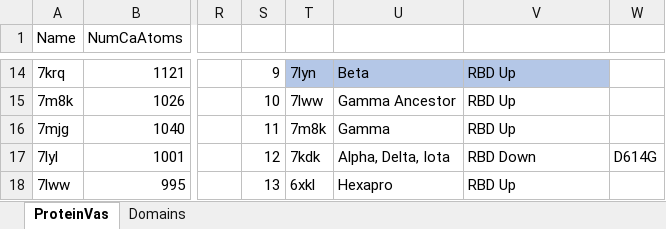
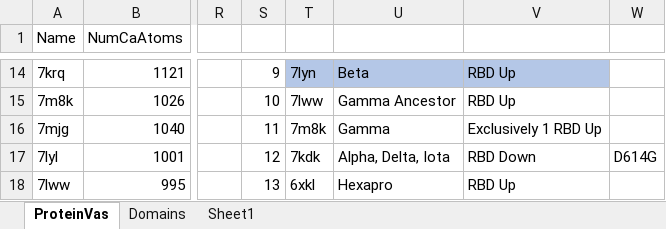
Before and after one commit to MiddlebrookJF/iCompBio-Summer2021, an Excel workbook: Vas-Data/VasFigures.xlsx, sheet ProteinVas, drawn as a sheet; only a part is shown, gaps mark what is left out; values as stored, in another font and other column widths than the file's, no borders; charts and pictures and table styles not drawn; the diff names each change by its address in the sheet, - before the commit and + after, or states it on an @@ line.

Commit message:
Update Papers Information
Create summaries for each paper associated with each protein, contained in VasFigures.xlsx

```diff
--- a/Vas-Data/VasFigures.xlsx (sheet ProteinVas)
+++ b/Vas-Data/VasFigures.xlsx (sheet ProteinVas)
+sheet tab: Sheet1
-V16: RBD Up
+V16: Exclusively 1 RBD Up
```
Also changed, not shown: charts or pictures.
